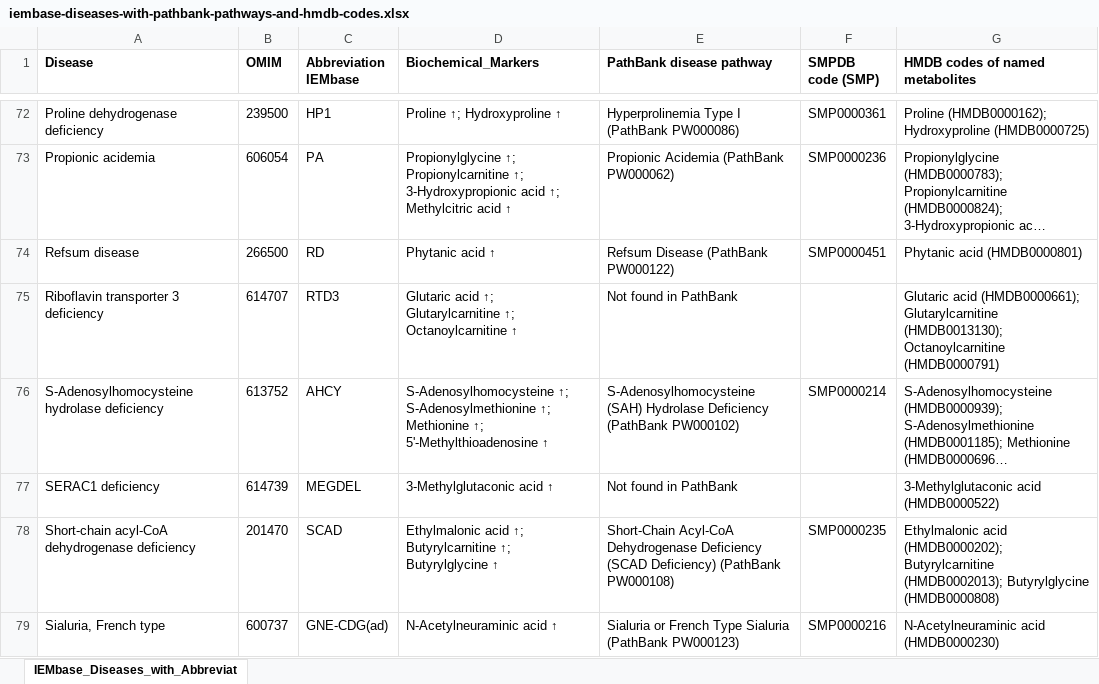
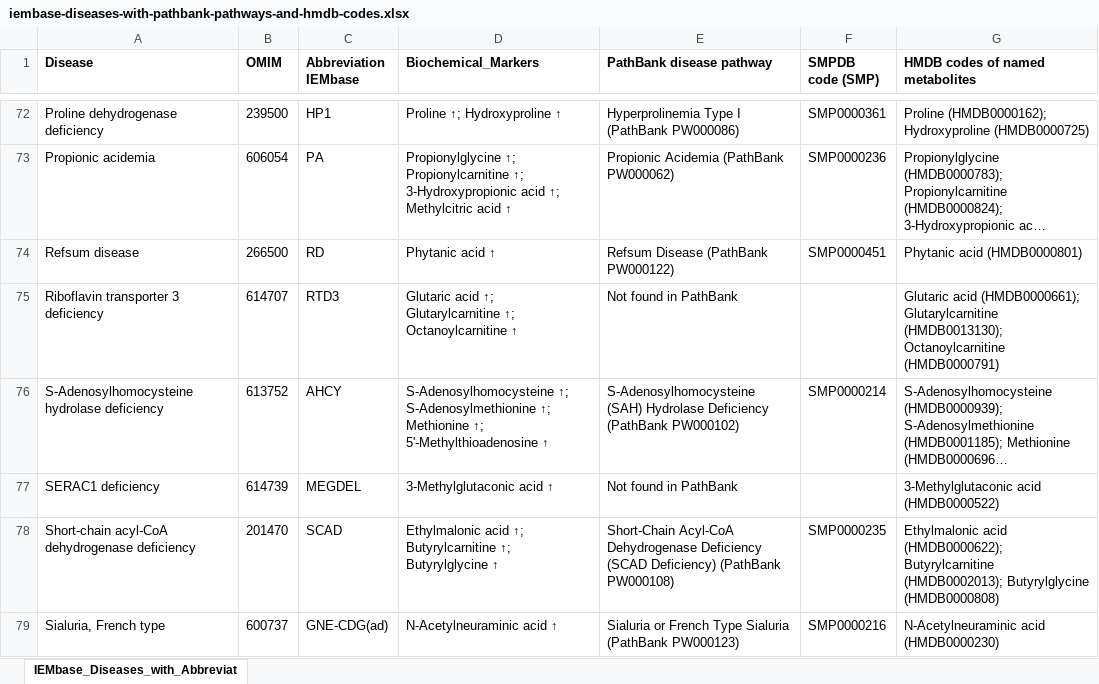
Before and after one commit to Groen87/untargeted_metabolomics, an Excel workbook: pathway_pipeline/iembase-diseases-with-pathbank-pathways-and-hmdb-codes.xlsx, sheet IEMbase_Diseases_with_Abbreviat, drawn as a sheet; only a part is shown, gaps mark what is left out; long unchanged cells end in …; values as stored, in another font and other column widths than the file's, no borders; the diff covers the shown part only; the diff names each change by its address in the sheet, - before the commit and + after, or states it on an @@ line.

Commit message:
Fix six HMDB code errors in the IEMbase disease-biomarker table
Verified against HMDB: lysine is HMDB0000182 (not HMDB0000123 =
glycine), ethylmalonic acid is HMDB0000622 (not HMDB0000202 =
methylmalonic acid), creatinine is HMDB0000562 (not HMDB0000064 =
creatine duplicate), mesaconic acid is HMDB0000749 (not HMDB0000227 =
mevalonic acid), and 6-CMP has no HMDB entry (HMDB0001202 = dCMP).
Correctly-coded rows (methylmalonic acid, glycine, mevalonic acid)
are untouched. Textbook-chemistry fixes only; new frozen table
version.

Co-authored-by: Groen87 <Groen87@users.noreply.github.com>

```diff
--- a/pathway_pipeline/iembase-diseases-with-pathbank-pathways-and-hmdb-codes.xlsx (sheet IEMbase_Diseases_with_Abbreviat)
+++ b/pathway_pipeline/iembase-diseases-with-pathbank-pathways-and-hmdb-codes.xlsx (sheet IEMbase_Diseases_with_Abbreviat)
-G78 (HMDB codes of named metabolites): Ethylmalonic acid (HMDB0000202); Butyrylcarnitine (HMDB0002013);…
+G78 (HMDB codes of named metabolites): Ethylmalonic acid (HMDB0000622); Butyrylcarnitine (HMDB0002013);…
```
Also changed, not shown: 6 edited cells elsewhere in this sheet.
